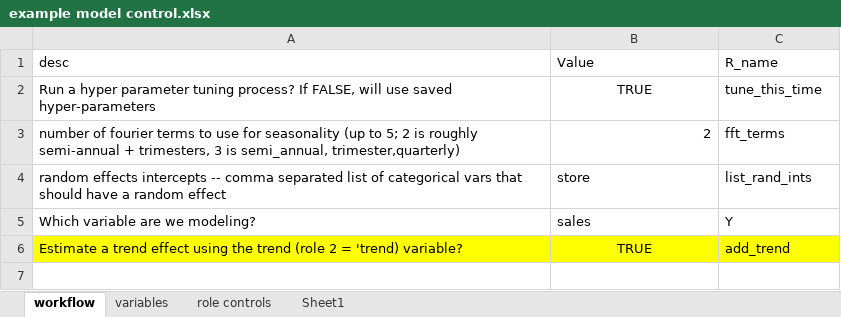
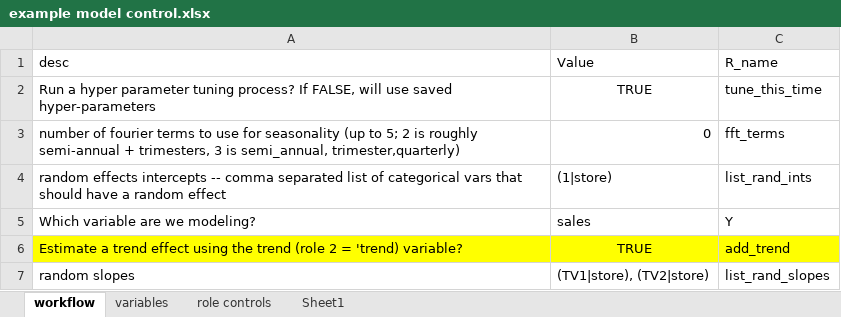
Before and after one commit to lorenze3/mostlytidyMMM, an Excel workbook: inst/example model control.xlsx, sheet workflow, drawn as a sheet; values as stored, in another font and other column widths than the file's, no borders; the diff names each change by its address in the sheet, - before the commit and + after, or states it on an @@ line.

Commit message:
adding random slopes to create_formula and create_ulam_formula functions

```diff
--- a/inst/example model control.xlsx (sheet workflow)
+++ b/inst/example model control.xlsx (sheet workflow)
-B3 (Value): 2
+B3 (Value): 0
-B4 (Value): store
+B4 (Value): (1|store)
+row 7: random slopes | (TV1|store), (TV2|store) | list_rand_slopes
```
Also changed, not shown: 1 other file.
